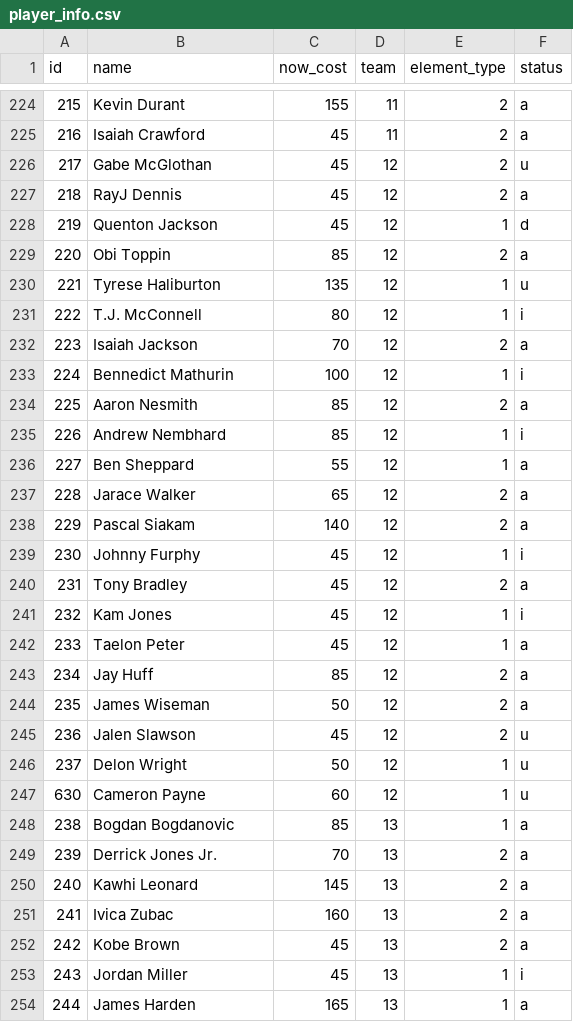
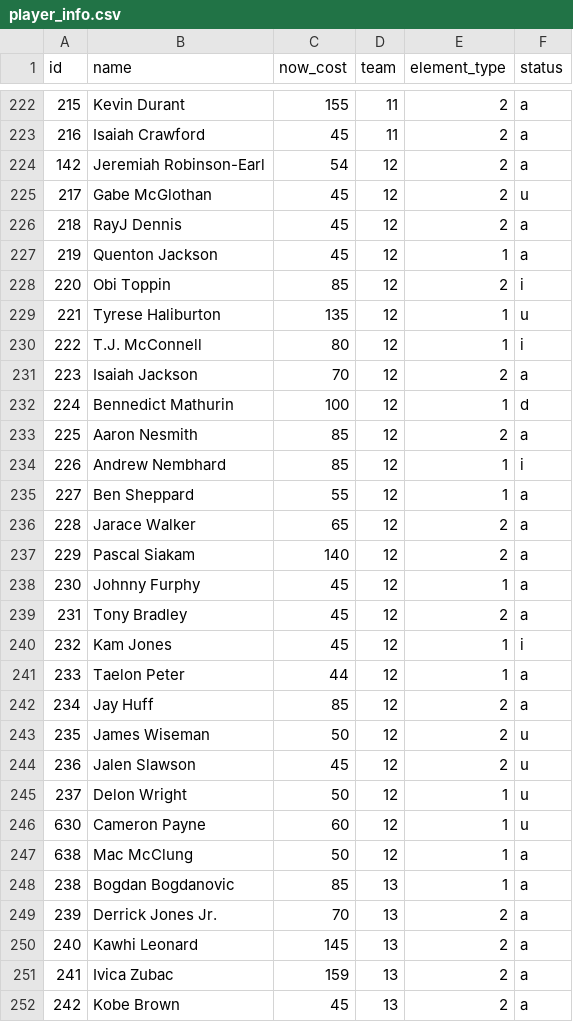
Before and after one commit to adamb2003/nba, a CSV file: data/player_info.csv, drawn as a sheet; only a part is shown, gaps mark what is left out; the shorter side is filled out with more unchanged rows; the diff covers the shown part only.

```diff
--- a/data/player_info.csv
+++ b/data/player_info.csv
@@ -225,6 +223,7 @@ id,name,now_cost,team,element_type,status
 216,Isaiah Crawford,45,11,2,a
+142,Jeremiah Robinson-Earl,54,12,2,a
 217,Gabe McGlothan,45,12,2,u
 218,RayJ Dennis,45,12,2,a
-219,Quenton Jackson,45,12,1,d
-220,Obi Toppin,85,12,2,a
+219,Quenton Jackson,45,12,1,a
+220,Obi Toppin,85,12,2,i
 221,Tyrese Haliburton,135,12,1,u
@@ -232,3 +231,3 @@ id,name,now_cost,team,element_type,status
 223,Isaiah Jackson,70,12,2,a
-224,Bennedict Mathurin,100,12,1,i
+224,Bennedict Mathurin,100,12,1,d
 225,Aaron Nesmith,85,12,2,a
@@ -238,8 +237,8 @@ id,name,now_cost,team,element_type,status
 229,Pascal Siakam,140,12,2,a
-230,Johnny Furphy,45,12,1,i
+230,Johnny Furphy,45,12,1,a
 231,Tony Bradley,45,12,2,a
 232,Kam Jones,45,12,1,i
-233,Taelon Peter,45,12,1,a
+233,Taelon Peter,44,12,1,a
 234,Jay Huff,85,12,2,a
-235,James Wiseman,50,12,2,a
+235,James Wiseman,50,12,2,u
 236,Jalen Slawson,45,12,2,u
@@ -247,2 +246,3 @@ id,name,now_cost,team,element_type,status
 630,Cameron Payne,60,12,1,u
+638,Mac McClung,50,12,1,a
 238,Bogdan Bogdanovic,85,13,1,a
@@ -250,3 +250,3 @@ id,name,now_cost,team,element_type,status
 240,Kawhi Leonard,145,13,2,a
-241,Ivica Zubac,160,13,2,a
+241,Ivica Zubac,159,13,2,a
 242,Kobe Brown,45,13,2,a
```
Also changed, not shown: 2 added rows, 2 removed rows and 118 edited cells elsewhere in this file, 5 other files.
